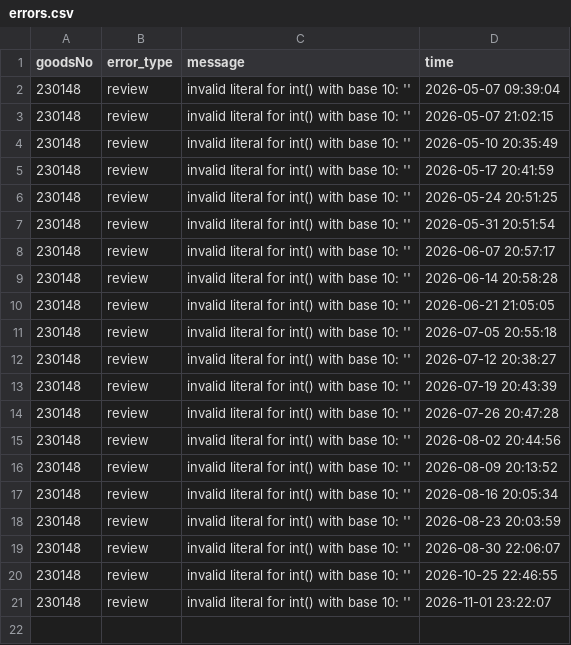
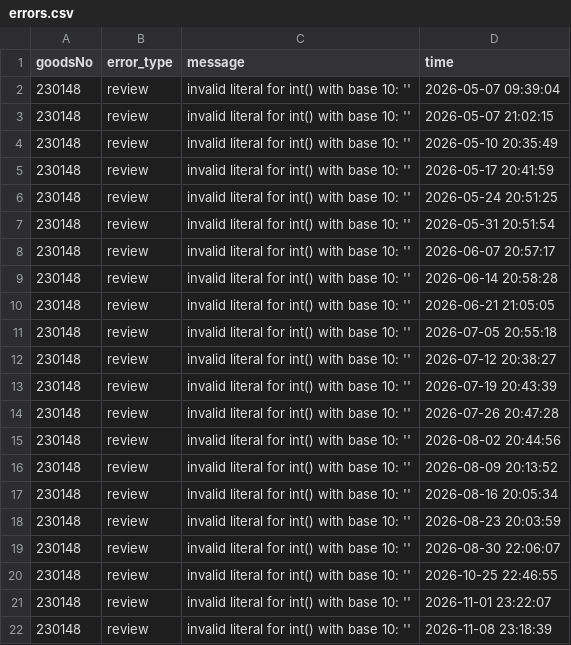
Before and after one commit to yoohengu/review_analysis_filluminate, a CSV file: data_ghactions/errors.csv, drawn as a sheet.

```diff
--- a/data_ghactions/errors.csv
+++ b/data_ghactions/errors.csv
@@ -21 +21,2 @@
 230148,review,invalid literal for int() with base 10: '',2026-11-01 23:22:07
+230148,review,invalid literal for int() with base 10: '',2026-11-08 23:18:39
```
Also changed, not shown: 6 other files.
